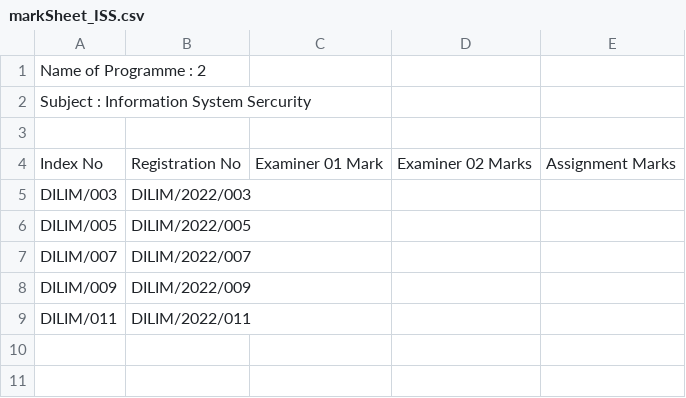
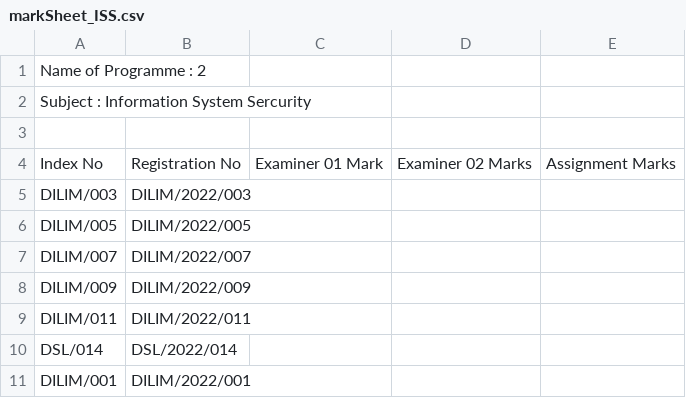
Before and after one commit to yashed/NILIS-MIS, a CSV file: public/assets/csv/output/markSheet_ISS.csv, drawn as a sheet.

Commit message:
data pass to admission card

```diff
--- a/public/assets/csv/output/markSheet_ISS.csv
+++ b/public/assets/csv/output/markSheet_ISS.csv
@@ -9 +9,3 @@ DILIM/009,DILIM/2022/009
 DILIM/011,DILIM/2022/011
+DSL/014,DSL/2022/014
+DILIM/001,DILIM/2022/001
```
Also changed, not shown: 4 other files.
